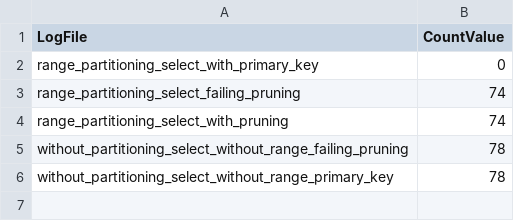
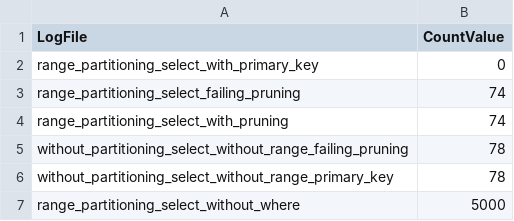
Before and after one commit to danielfmhaw/Bachelorarbeit, a CSV file: Latex/Arbeit/Scripts/General/Count_Results/range-partition.csv, drawn as a sheet; the diff names each change by its address in the sheet, - before the commit and + after, or states it on an @@ line.

```diff
--- a/Latex/Arbeit/Scripts/General/Count_Results/range-partition.csv
+++ b/Latex/Arbeit/Scripts/General/Count_Results/range-partition.csv
+row 7: range_partitioning_select_without_where | 5000
```
Also changed, not shown: Latex/Arbeit/Scripts/General/Count_Results/replication-multiple-select-threads.csv, Latex/Arbeit/Scripts/General/Count_Results/replication-vs-no.csv, 21 other files.
